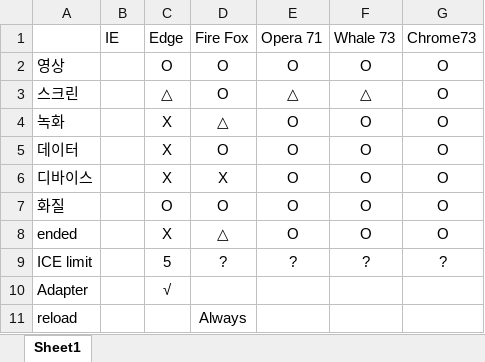
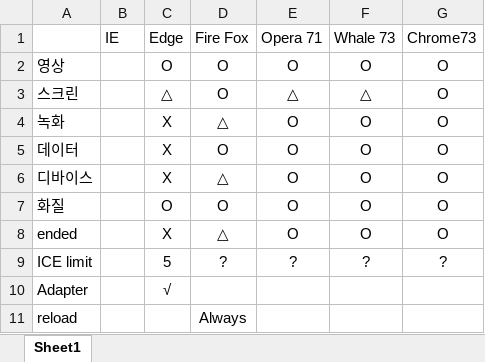
Before and after one commit to dltlgus312/Test-WebRTC, an Excel workbook: RTC MultiConnection/proto/성능 테스트.xlsx, sheet Sheet1, drawn as a sheet; values as stored, in another font and other column widths than the file's, no borders; the diff names each change by its address in the sheet, - before the commit and + after, or states it on an @@ line.

```diff
--- a/RTC MultiConnection/proto/성능 테스트.xlsx (sheet Sheet1)
+++ b/RTC MultiConnection/proto/성능 테스트.xlsx (sheet Sheet1)
-D6: X
+D6: △
```
Also changed, not shown: 3 other files.
